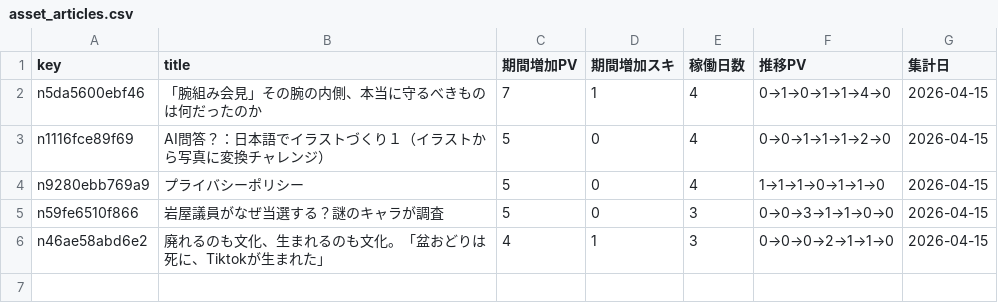
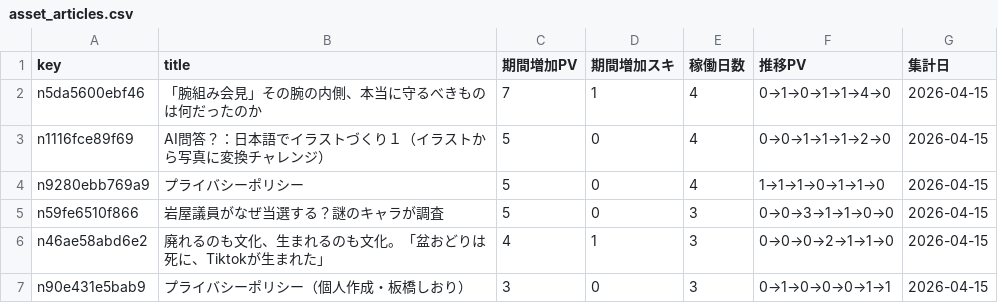
Before and after one commit to ganden0807-collab/note-stats-tracker, a CSV file: data/asset_articles.csv, drawn as a sheet; the diff names each change by its address in the sheet, - before the commit and + after, or states it on an @@ line.

```diff
--- a/data/asset_articles.csv
+++ b/data/asset_articles.csv
+row 7: n90e431e5bab9 | プライバシーポリシー（個人作成・板橋しおり） | 3 | 0 | 3 | 0→1→0→0→0→1→1 | 2026-04-15
```
Also changed, not shown: data/articles.csv, data/daily_summary.csv, 2 other files.
